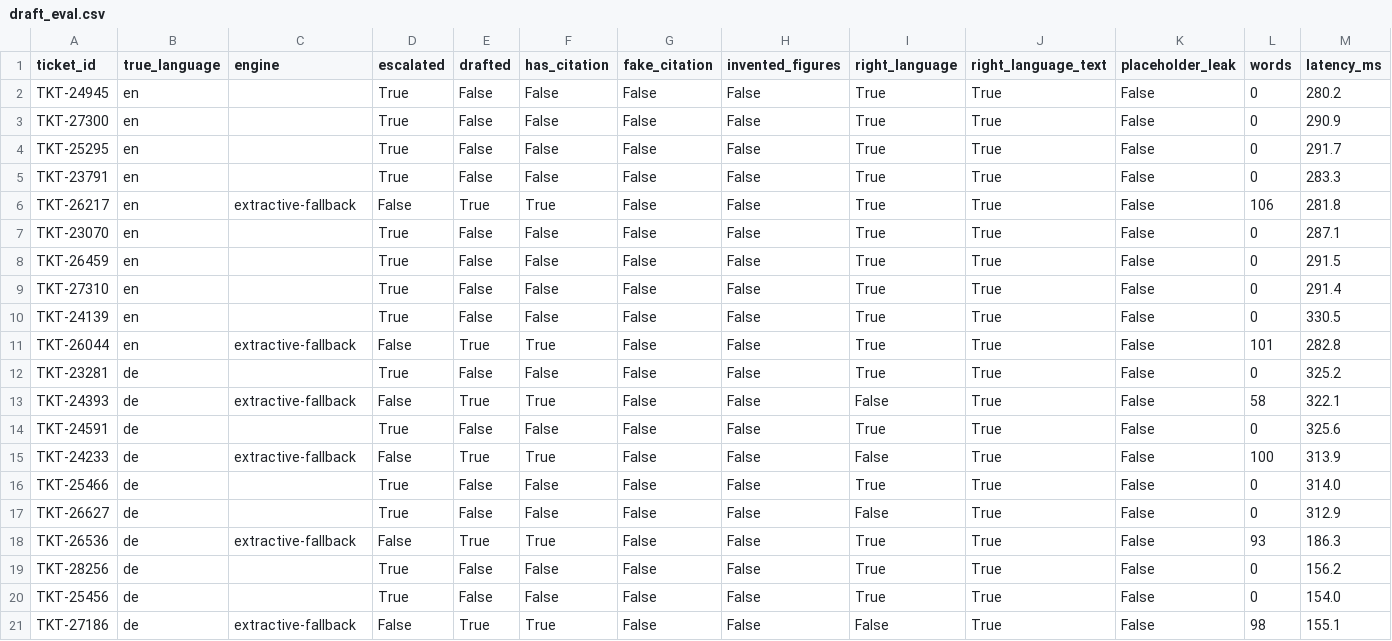
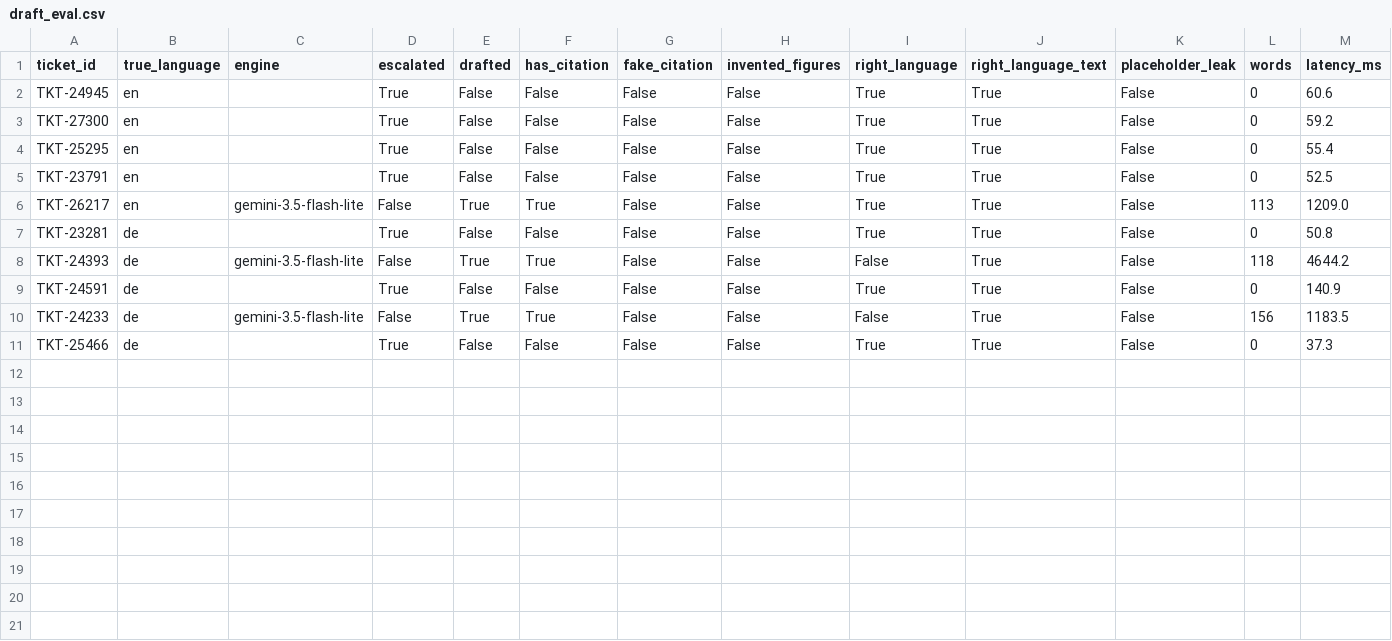
Before and after one commit to ayushvarma7/SentinelDesk, a CSV file: reports/draft_eval.csv, drawn as a sheet.

```diff
--- a/reports/draft_eval.csv
+++ b/reports/draft_eval.csv
@@ -1,21 +1,11 @@
 ticket_id,true_language,engine,escalated,drafted,has_citation,fake_citation,invented_figures,right_language,right_language_text,placeholder_leak,words,latency_ms
-TKT-24945,en,,True,False,False,False,False,True,True,False,0,280.2
-TKT-27300,en,,True,False,False,False,False,True,True,False,0,290.9
-TKT-25295,en,,True,False,False,False,False,True,True,False,0,291.7
-TKT-23791,en,,True,False,False,False,False,True,True,False,0,283.3
-TKT-26217,en,extractive-fallback,False,True,True,False,False,True,True,False,106,281.8
-TKT-23070,en,,True,False,False,False,False,True,True,False,0,287.1
-TKT-26459,en,,True,False,False,False,False,True,True,False,0,291.5
-TKT-27310,en,,True,False,False,False,False,True,True,False,0,291.4
-TKT-24139,en,,True,False,False,False,False,True,True,False,0,330.5
-TKT-26044,en,extractive-fallback,False,True,True,False,False,True,True,False,101,282.8
-TKT-23281,de,,True,False,False,False,False,True,True,False,0,325.2
-TKT-24393,de,extractive-fallback,False,True,True,False,False,False,True,False,58,322.1
-TKT-24591,de,,True,False,False,False,False,True,True,False,0,325.6
-TKT-24233,de,extractive-fallback,False,True,True,False,False,False,True,False,100,313.9
-TKT-25466,de,,True,False,False,False,False,True,True,False,0,314.0
-TKT-26627,de,,True,False,False,False,False,False,True,False,0,312.9
-TKT-26536,de,extractive-fallback,False,True,True,False,False,True,True,False,93,186.3
-TKT-28256,de,,True,False,False,False,False,True,True,False,0,156.2
-TKT-25456,de,,True,False,False,False,False,True,True,False,0,154.0
-TKT-27186,de,extractive-fallback,False,True,True,False,False,False,True,False,98,155.1
+TKT-24945,en,,True,False,False,False,False,True,True,False,0,60.6
+TKT-27300,en,,True,False,False,False,False,True,True,False,0,59.2
+TKT-25295,en,,True,False,False,False,False,True,True,False,0,55.4
+TKT-23791,en,,True,False,False,False,False,True,True,False,0,52.5
+TKT-26217,en,gemini-3.5-flash-lite,False,True,True,False,False,True,True,False,113,1209.0
+TKT-23281,de,,True,False,False,False,False,True,True,False,0,50.8
+TKT-24393,de,gemini-3.5-flash-lite,False,True,True,False,False,False,True,False,118,4644.2
+TKT-24591,de,,True,False,False,False,False,True,True,False,0,140.9
+TKT-24233,de,gemini-3.5-flash-lite,False,True,True,False,False,False,True,False,156,1183.5
+TKT-25466,de,,True,False,False,False,False,True,True,False,0,37.3
```
Also changed, not shown: 13 other files.
